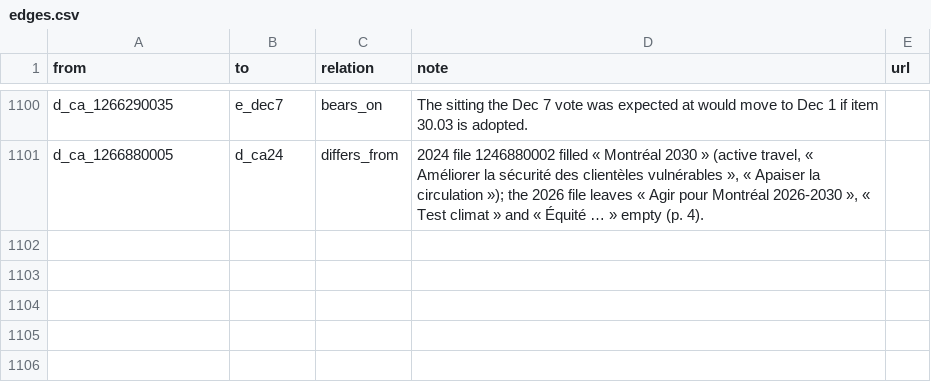
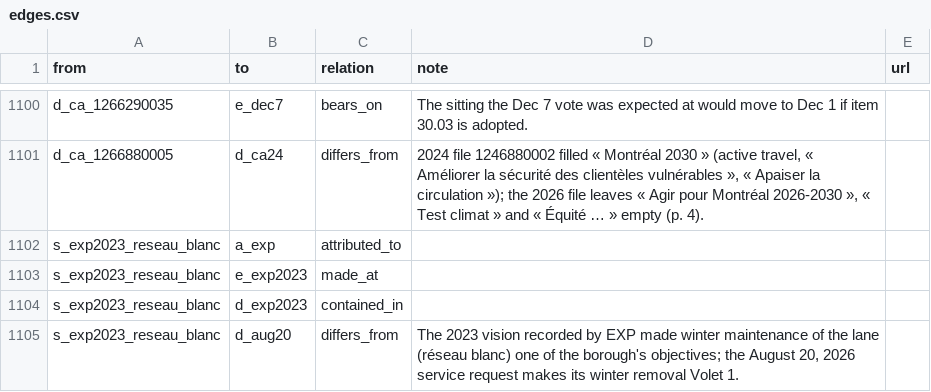
Before and after one commit to OpenMobilityData/Terrebonne-open-sources, a CSV file: 2026-evidence-graph/edges.csv, drawn as a sheet; only a part is shown, gaps mark what is left out; the diff names each change by its address in the sheet, - before the commit and + after, or states it on an @@ line.

```diff
--- a/2026-evidence-graph/edges.csv
+++ b/2026-evidence-graph/edges.csv
+row 1102: s_exp2023_reseau_blanc | a_exp | attributed_to
+row 1103: s_exp2023_reseau_blanc | e_exp2023 | made_at
+row 1104: s_exp2023_reseau_blanc | d_exp2023 | contained_in
+row 1105: s_exp2023_reseau_blanc | d_aug20 | differs_from | The 2023 vision recorded by EXP made winter maintenance of the lane (réseau blanc) one of the borough's objectives; the August 20, 2026 service request makes its winter removal Volet 1.
```
Also changed, not shown: 2026-evidence-graph/nodes.csv, 5 other files.
